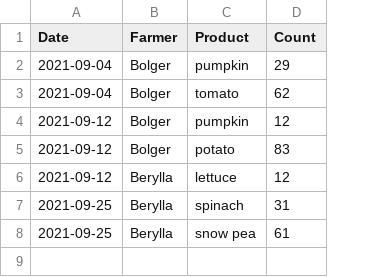
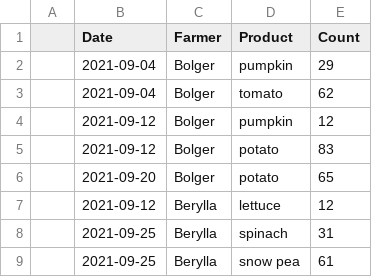
Before and after one commit to erikaduan/sparql_with_hobbits, a CSV file: data/raw_data/farming.csv, drawn as a sheet; addresses are those after the commit; the diff names each change by its address in the sheet, - before the commit and + after, or states it on an @@ line.

```diff
--- a/data/raw_data/farming.csv
+++ b/data/raw_data/farming.csv
+column A, empty
+row 6:  | 2021-09-20 | Bolger | potato | 65
```
Also changed, not shown: 3 other files.
